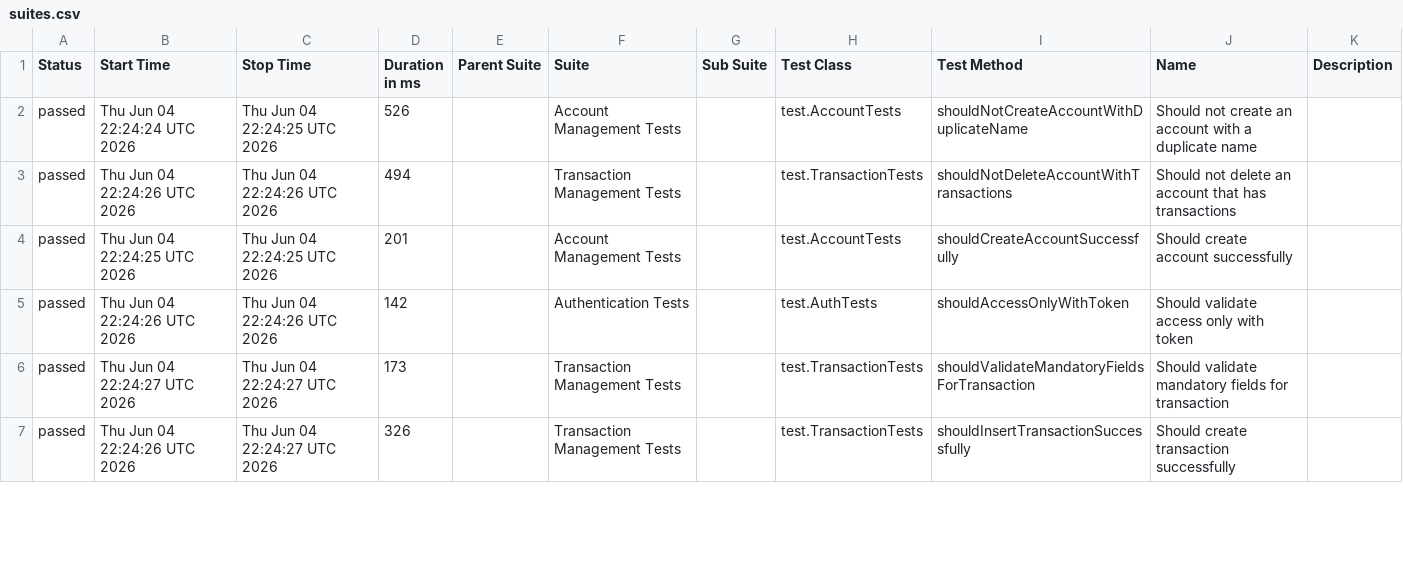
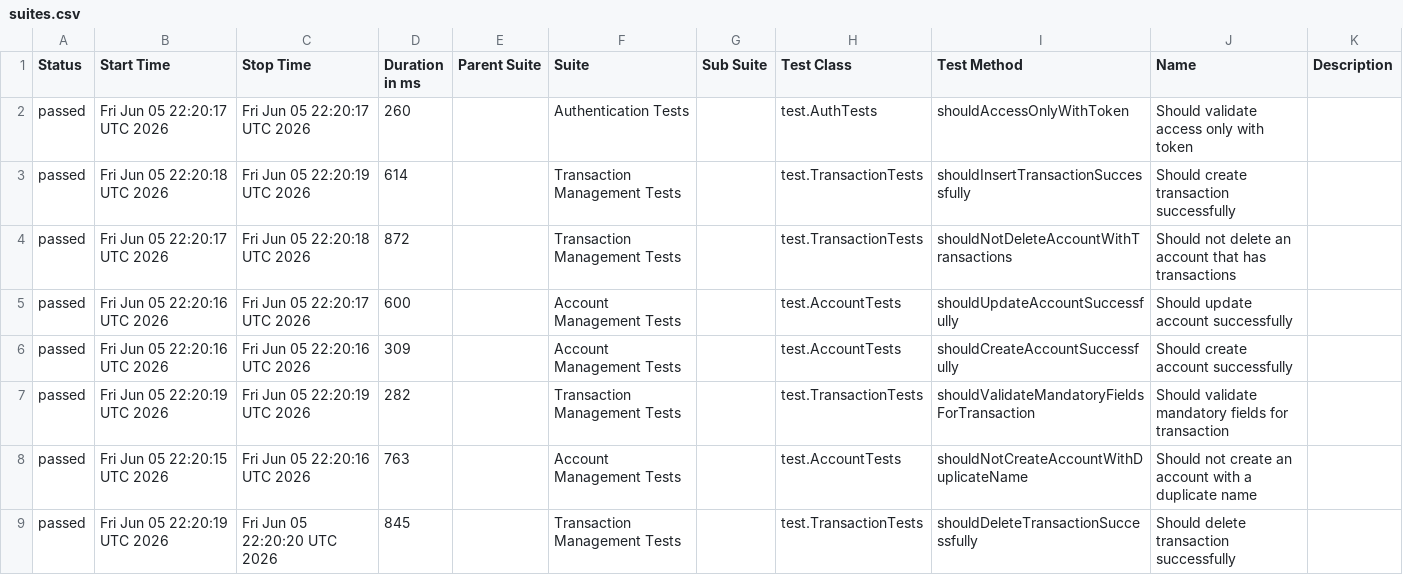
Before and after one commit to JosinaldoGJunior/java-automation-api, a CSV file: data/suites.csv, drawn as a sheet; only a part is shown; the diff covers the shown part only.

```diff
--- a/data/suites.csv
+++ b/data/suites.csv
@@ -1,7 +1,9 @@
 "Status","Start Time","Stop Time","Duration in ms","Parent Suite","Suite","Sub Suite","Test Class","Test Method","Name","Description"
-"passed","Thu Jun 04 22:24:24 UTC 2026","Thu Jun 04 22:24:25 UTC 2026","526","","Account Management Tests","","test.AccountTests","shouldNotCreateAccountWithDuplicateName","Should not create an account with a duplicate name",""
-"passed","Thu Jun 04 22:24:26 UTC 2026","Thu Jun 04 22:24:26 UTC 2026","494","","Transaction Management Tests","","test.TransactionTests","shouldNotDeleteAccountWithTransactions","Should not delete an account that has transactions",""
-"passed","Thu Jun 04 22:24:25 UTC 2026","Thu Jun 04 22:24:25 UTC 2026","201","","Account Management Tests","","test.AccountTests","shouldCreateAccountSuccessfully","Should create account successfully",""
-"passed","Thu Jun 04 22:24:26 UTC 2026","Thu Jun 04 22:24:26 UTC 2026","142","","Authentication Tests","","test.AuthTests","shouldAccessOnlyWithToken","Should validate access only with token",""
-"passed","Thu Jun 04 22:24:27 UTC 2026","Thu Jun 04 22:24:27 UTC 2026","173","","Transaction Management Tests","","test.TransactionTests","shouldValidateMandatoryFieldsForTransaction","Should validate mandatory fields for transaction",""
-"passed","Thu Jun 04 22:24:26 UTC 2026","Thu Jun 04 22:24:27 UTC 2026","326","","Transaction Management Tests","","test.TransactionTests","shouldInsertTransactionSuccessfully","Should create transaction successfully",""
+"passed","Fri Jun 05 22:20:17 UTC 2026","Fri Jun 05 22:20:17 UTC 2026","260","","Authentication Tests","","test.AuthTests","shouldAccessOnlyWithToken","Should validate access only with token",""
+"passed","Fri Jun 05 22:20:18 UTC 2026","Fri Jun 05 22:20:19 UTC 2026","614","","Transaction Management Tests","","test.TransactionTests","shouldInsertTransactionSuccessfully","Should create transaction successfully",""
+"passed","Fri Jun 05 22:20:17 UTC 2026","Fri Jun 05 22:20:18 UTC 2026","872","","Transaction Management Tests","","test.TransactionTests","shouldNotDeleteAccountWithTransactions","Should not delete an account that has transactions",""
+"passed","Fri Jun 05 22:20:16 UTC 2026","Fri Jun 05 22:20:17 UTC 2026","600","","Account Management Tests","","test.AccountTests","shouldUpdateAccountSuccessfully","Should update account successfully",""
+"passed","Fri Jun 05 22:20:16 UTC 2026","Fri Jun 05 22:20:16 UTC 2026","309","","Account Management Tests","","test.AccountTests","shouldCreateAccountSuccessfully","Should create account successfully",""
+"passed","Fri Jun 05 22:20:19 UTC 2026","Fri Jun 05 22:20:19 UTC 2026","282","","Transaction Management Tests","","test.TransactionTests","shouldValidateMandatoryFieldsForTransaction","Should validate mandatory fields for transaction",""
+"passed","Fri Jun 05 22:20:15 UTC 2026","Fri Jun 05 22:20:16 UTC 2026","763","","Account Management Tests","","test.AccountTests","shouldNotCreateAccountWithDuplicateName","Should not create an account with a duplicate name",""
+"passed","Fri Jun 05 22:20:19 UTC 2026","Fri Jun 05 22:20:20 UTC 2026","845","","Transaction Management Tests","","test.TransactionTests","shouldDeleteTransactionSuccessfully","Should delete transaction successfully",""
```
Also changed, not shown: 2 removed rows and 3 edited cells elsewhere in this file, 31 other files.
